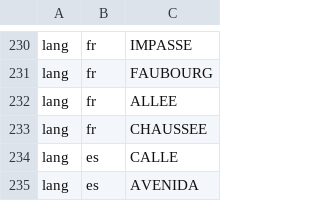
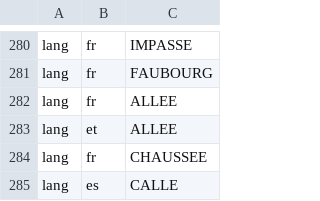
Before and after one commit to recursive-ai-oss/onecontact-csharp, a TSV file: src/OneContact/Addresses/Data/T2/t2-inference.tsv, drawn as a sheet; only a part is shown, gaps mark what is left out; the shorter side is filled out with more unchanged rows; the diff covers the shown part only.

Commit message:
addresses: read Estonian text without a hint from its towns and counties, allow allee as Estonian, read a town and county last line with no postcode

```diff
--- a/src/OneContact/Addresses/Data/T2/t2-inference.tsv
+++ b/src/OneContact/Addresses/Data/T2/t2-inference.tsv
@@ -232,2 +282,3 @@ lang	fr	FAUBOURG
 lang	fr	ALLEE
+lang	et	ALLEE
 lang	fr	CHAUSSEE
```
Also changed, not shown: 50 added rows elsewhere in this file, 13 other files.
